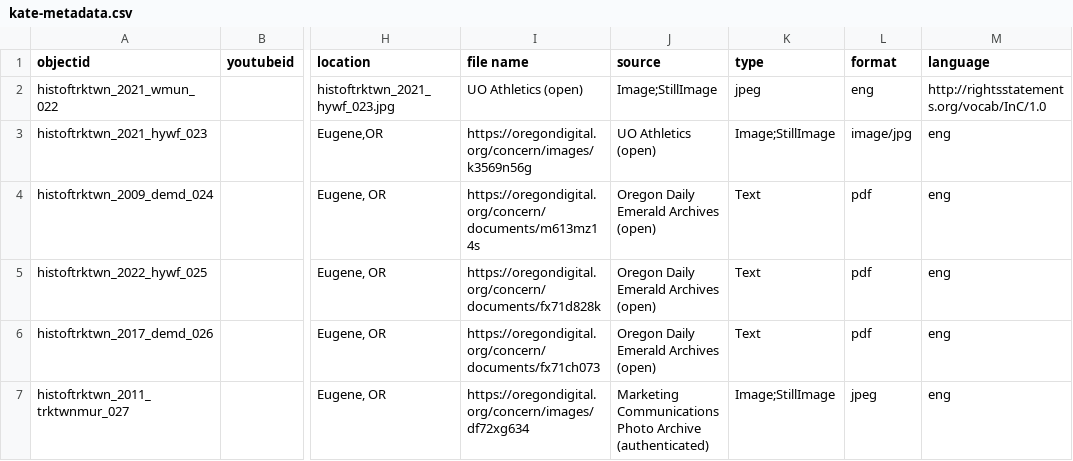
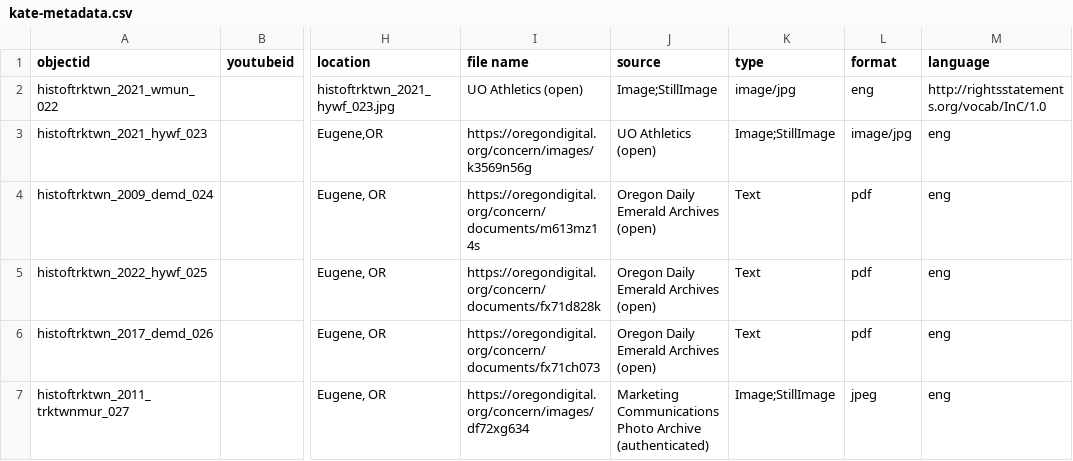
Before and after one commit to LIB350MWinter2024/thornhill-sandbox, a CSV file: _data/kate-metadata.csv, drawn as a sheet; only a part is shown, gaps mark what is left out; the diff names each change by its address in the sheet, - before the commit and + after, or states it on an @@ line.

Commit message:
Update kate-metadata.csv

```diff
--- a/_data/kate-metadata.csv
+++ b/_data/kate-metadata.csv
-K2 (type): jpeg
+K2 (type): image/jpg
```
